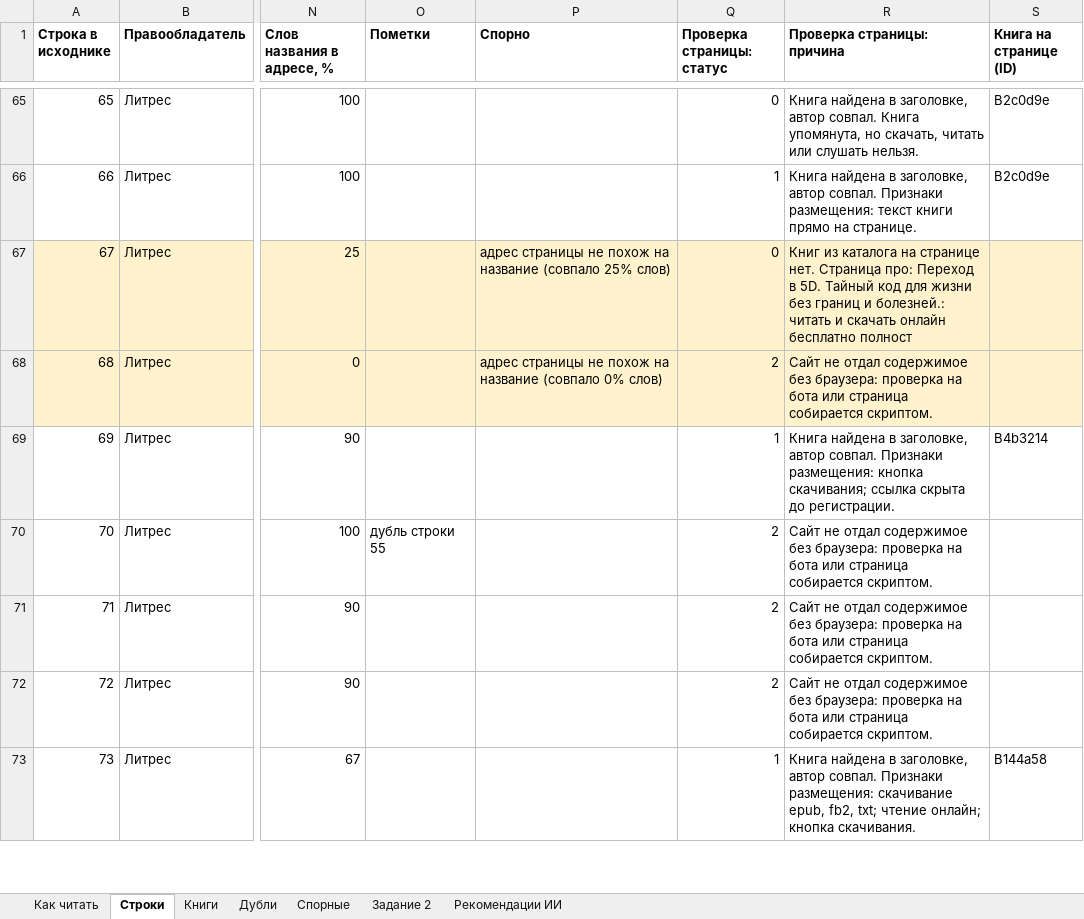
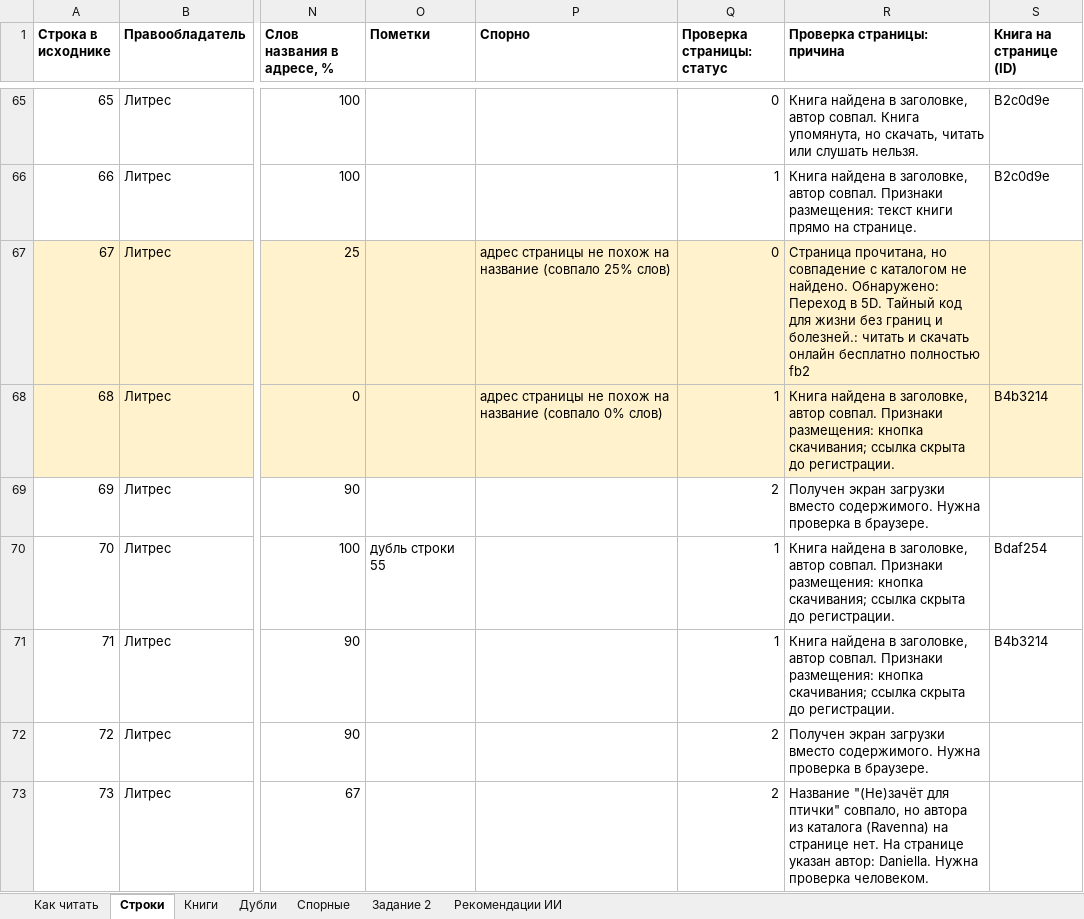
Before and after one commit to rioboyara/books-monitoring, an Excel workbook: out/result.xlsx, sheet Строки, drawn as a sheet; only a part is shown, gaps mark what is left out; values as stored, in another font and other column widths than the file's, no borders; the diff covers the shown part only; the diff names each change by its address in the sheet, - before the commit and + after, or states it on an @@ line.

```diff
--- a/out/result.xlsx (sheet Строки)
+++ b/out/result.xlsx (sheet Строки)
-R67 (Проверка страницы: причина): Книг из каталога на странице нет. Страница про: Переход в 5D. Тайный код для жизни без границ и болезней.: читать и скачать онлайн бесплатно полност
+R67 (Проверка страницы: причина): Страница прочитана, но совпадение с каталогом не найдено. Обнаружено: Переход в 5D. Тайный код для жизни без границ и болезней.: читать и скачать онлайн бесплатно полностью fb2
-Q68 (Проверка страницы: статус): 2
+Q68 (Проверка страницы: статус): 1
-R68 (Проверка страницы: причина): Сайт не отдал содержимое без браузера: проверка на бота или страница собирается скриптом.
+R68 (Проверка страницы: причина): Книга найдена в заголовке, автор совпал. Признаки размещения: кнопка скачивания; ссылка скрыта до регистрации.
-S68 (Книга на странице (ID)): (empty)
+S68 (Книга на странице (ID)): B4b3214
-Q69 (Проверка страницы: статус): 1
+Q69 (Проверка страницы: статус): 2
-R69 (Проверка страницы: причина): Книга найдена в заголовке, автор совпал. Признаки размещения: кнопка скачивания; ссылка скрыта до регистрации.
+R69 (Проверка страницы: причина): Получен экран загрузки вместо содержимого. Нужна проверка в браузере.
-S69 (Книга на странице (ID)): B4b3214
+S69 (Книга на странице (ID)): (empty)
-Q70:Q71 (Проверка страницы: статус): 2
+Q70:Q71 (Проверка страницы: статус): 1
-R70:R71 (Проверка страницы: причина): Сайт не отдал содержимое без браузера: проверка на бота или страница собирается скриптом.
+R70:R71 (Проверка страницы: причина): Книга найдена в заголовке, автор совпал. Признаки размещения: кнопка скачивания; ссылка скрыта до регистрации.
-S70 (Книга на странице (ID)): (empty)
+S70 (Книга на странице (ID)): Bdaf254
-S71 (Книга на странице (ID)): (empty)
+S71 (Книга на странице (ID)): B4b3214
-R72 (Проверка страницы: причина): Сайт не отдал содержимое без браузера: проверка на бота или страница собирается скриптом.
+R72 (Проверка страницы: причина): Получен экран загрузки вместо содержимого. Нужна проверка в браузере.
-Q73 (Проверка страницы: статус): 1
+Q73 (Проверка страницы: статус): 2
-R73 (Проверка страницы: причина): Книга найдена в заголовке, автор совпал. Признаки размещения: скачивание epub, fb2, txt; чтение онлайн; кнопка скачивания.
+R73 (Проверка страницы: причина): Название "(Не)зачёт для птички" совпало, но автора из каталога (Ravenna) на странице нет. На странице указан автор: Daniella. Нужна проверка человеком.
-S73 (Книга на странице (ID)): B144a58
+S73 (Книга на странице (ID)): (empty)
```
Also changed, not shown: 132 edited cells elsewhere in this sheet, sheet Рекомендации ИИ, sheet Спорные, sheet Задание 2, 16 other files.
